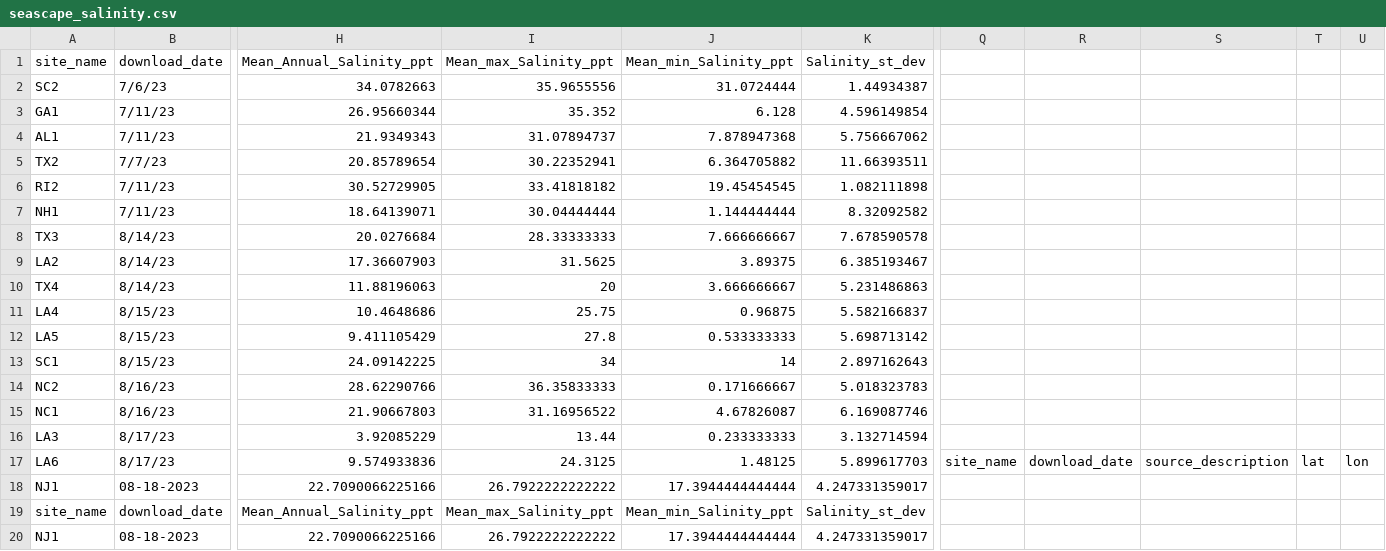
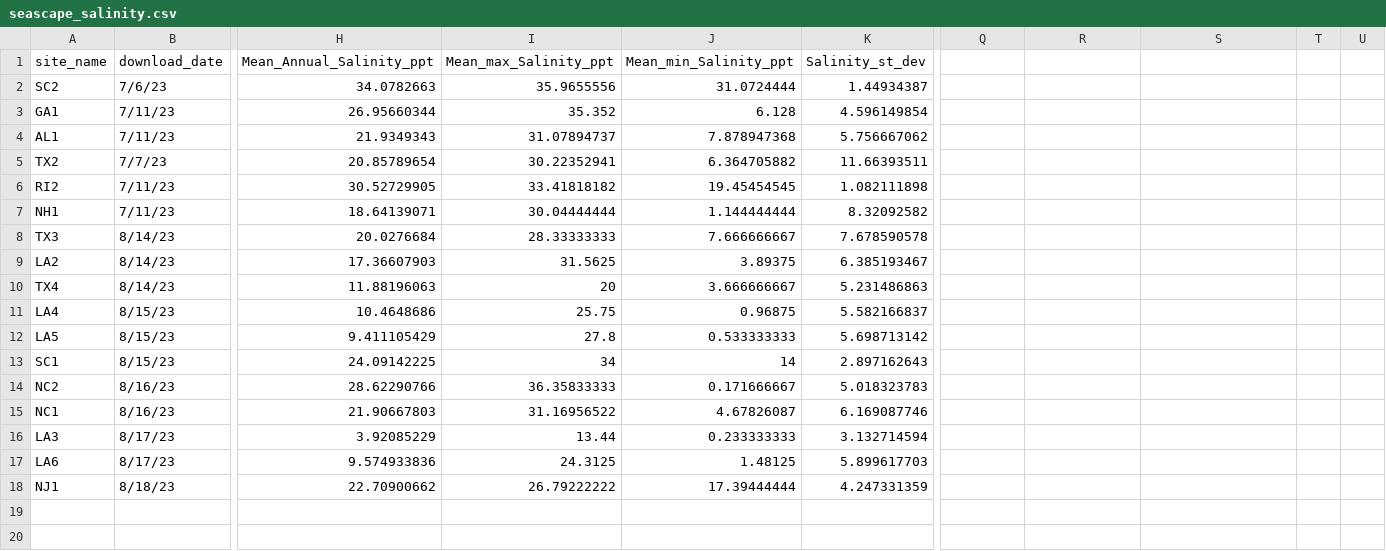
Before and after one commit to ModelValidationProgram/EasternOysterEnvData, a CSV file: 2022_SiteEnvironmentData/Seascape_Processed/seascape_salinity.csv, drawn as a sheet; only a part is shown, gaps mark what is left out; rows hold the shown columns only; the diff covers the shown part only; the diff names each change by its address in the sheet, - before the commit and + after, or states it on an @@ line.

```diff
--- a/2022_SiteEnvironmentData/Seascape_Processed/seascape_salinity.csv
+++ b/2022_SiteEnvironmentData/Seascape_Processed/seascape_salinity.csv
-Q17: site_name
+Q17: (empty)
-R17: download_date
+R17: (empty)
-S17: source_description
+S17: (empty)
-T17: lat
+T17: (empty)
-U17: lon
+U17: (empty)
-B18 (download_date): 08-18-2023
+B18 (download_date): 8/18/23
-H18 (Mean_Annual_Salinity_ppt): 22.7090066225166
+H18 (Mean_Annual_Salinity_ppt): 22.70900662
-I18 (Mean_max_Salinity_ppt): 26.7922222222222
+I18 (Mean_max_Salinity_ppt): 26.79222222
-J18 (Mean_min_Salinity_ppt): 17.3944444444444
+J18 (Mean_min_Salinity_ppt): 17.39444444
-K18 (Salinity_st_dev): 4.247331359017
+K18 (Salinity_st_dev): 4.247331359
-row 19: site_name | download_date | Mean_Annual_Salinity_ppt | Mean_max_Salinity_ppt | Mean_min_Salinity_ppt | Salinity_st_dev
-row 20: NJ1 | 08-18-2023 | 22.7090066225166 | 26.7922222222222 | 17.3944444444444 | 4.247331359017
```
Also changed, not shown: 9 edited cells elsewhere in this file, 2022_SiteEnvironmentData/Seascape_Processed/seascape_temperature.csv, 2 other files.
